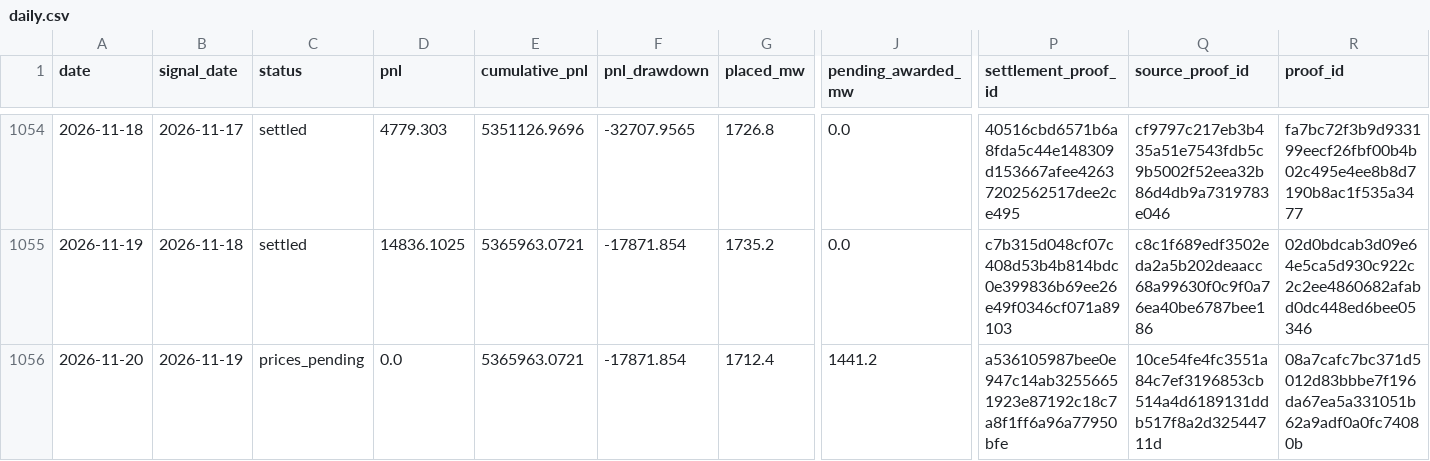
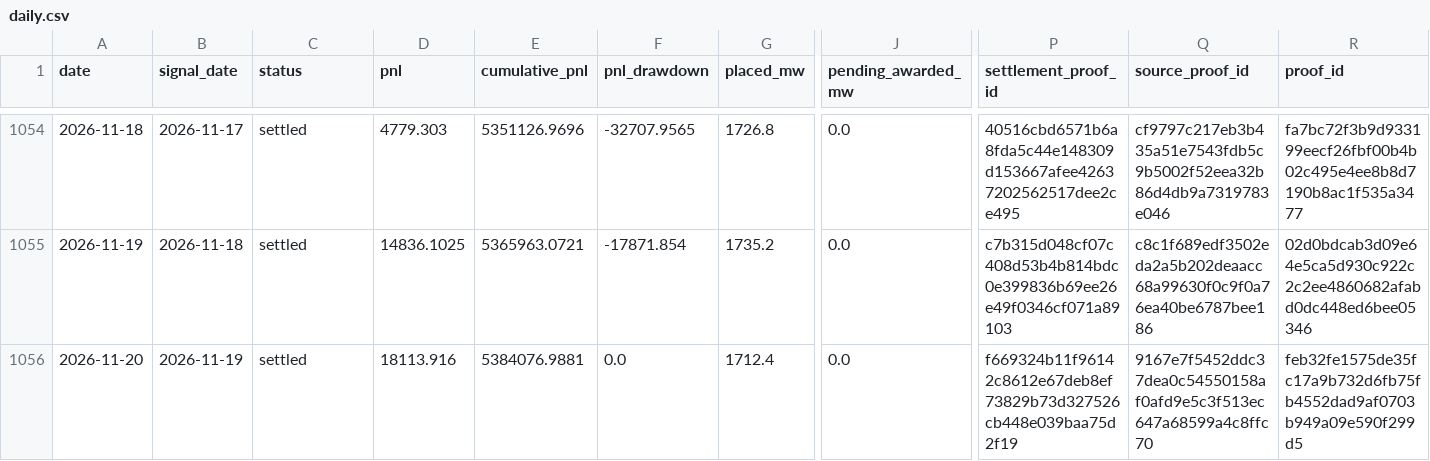
Before and after one commit to jameskim247/ptp-track-record, a CSV file: data/pairs-50/daily.csv, drawn as a sheet; only a part is shown, gaps mark what is left out; the diff names each change by its address in the sheet, - before the commit and + after, or states it on an @@ line.

```diff
--- a/data/pairs-50/daily.csv
+++ b/data/pairs-50/daily.csv
-C1056 (status): prices_pending
+C1056 (status): settled
-D1056 (pnl): 0.0
+D1056 (pnl): 18113.916
-E1056 (cumulative_pnl): 5365963.0721
+E1056 (cumulative_pnl): 5384076.9881
-F1056 (pnl_drawdown): -17871.854
+F1056 (pnl_drawdown): 0.0
-J1056 (pending_awarded_mw): 1441.2
+J1056 (pending_awarded_mw): 0.0
-P1056 (settlement_proof_id): a536105987bee0e947c14ab32556651923e87192c18c7a8f1ff6a96a77950bfe
+P1056 (settlement_proof_id): f669324b11f96142c8612e67deb8ef73829b73d327526cb448e039baa75d2f19
-Q1056 (source_proof_id): 10ce54fe4fc3551a84c7ef3196853cb514a4d6189131ddb517f8a2d32544711d
+Q1056 (source_proof_id): 9167e7f5452ddc37dea0c54550158af0afd9e5c3f513ec647a68599a4c8ffc70
-R1056 (proof_id): 08a7cafc7bc371d5012d83bbbe7f196da67ea5a331051b62a9adf0a0fc74080b
+R1056 (proof_id): feb32fe1575de35fc17a9b732d6fb75fb4552dad9af0703b949a09e590f299d5
```
Also changed, not shown: data/pairs-100/monthly.csv, data/pairs-100/weekly.csv, 12 other files.
